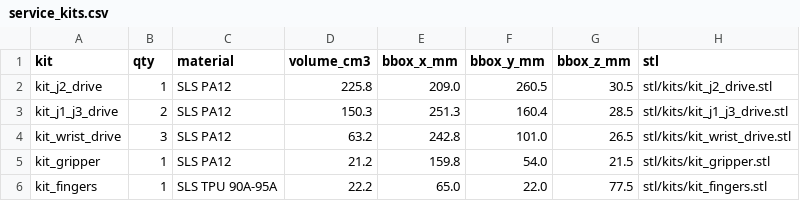
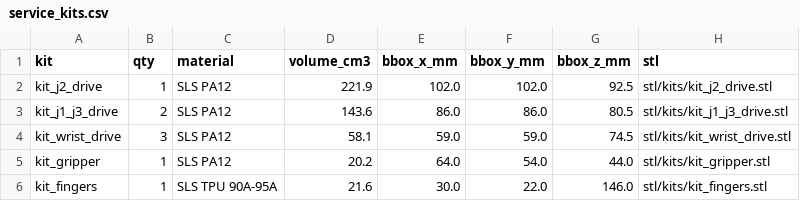
Before and after one commit to connorwhite-online/grip, a CSV file: exports/service_kits.csv, drawn as a sheet.

```diff
--- a/exports/service_kits.csv
+++ b/exports/service_kits.csv
@@ -1,6 +1,6 @@
 kit,qty,material,volume_cm3,bbox_x_mm,bbox_y_mm,bbox_z_mm,stl
-kit_j2_drive,1,SLS PA12,225.8,209.0,260.5,30.5,stl/kits/kit_j2_drive.stl
-kit_j1_j3_drive,2,SLS PA12,150.3,251.3,160.4,28.5,stl/kits/kit_j1_j3_drive.stl
-kit_wrist_drive,3,SLS PA12,63.2,242.8,101.0,26.5,stl/kits/kit_wrist_drive.stl
-kit_gripper,1,SLS PA12,21.2,159.8,54.0,21.5,stl/kits/kit_gripper.stl
-kit_fingers,1,SLS TPU 90A-95A,22.2,65.0,22.0,77.5,stl/kits/kit_fingers.stl
+kit_j2_drive,1,SLS PA12,221.9,102.0,102.0,92.5,stl/kits/kit_j2_drive.stl
+kit_j1_j3_drive,2,SLS PA12,143.6,86.0,86.0,80.5,stl/kits/kit_j1_j3_drive.stl
+kit_wrist_drive,3,SLS PA12,58.1,59.0,59.0,74.5,stl/kits/kit_wrist_drive.stl
+kit_gripper,1,SLS PA12,20.2,64.0,54.0,44.0,stl/kits/kit_gripper.stl
+kit_fingers,1,SLS TPU 90A-95A,21.6,30.0,22.0,146.0,stl/kits/kit_fingers.stl
```
Also changed, not shown: exports/printed_parts.csv, 50 other files.
